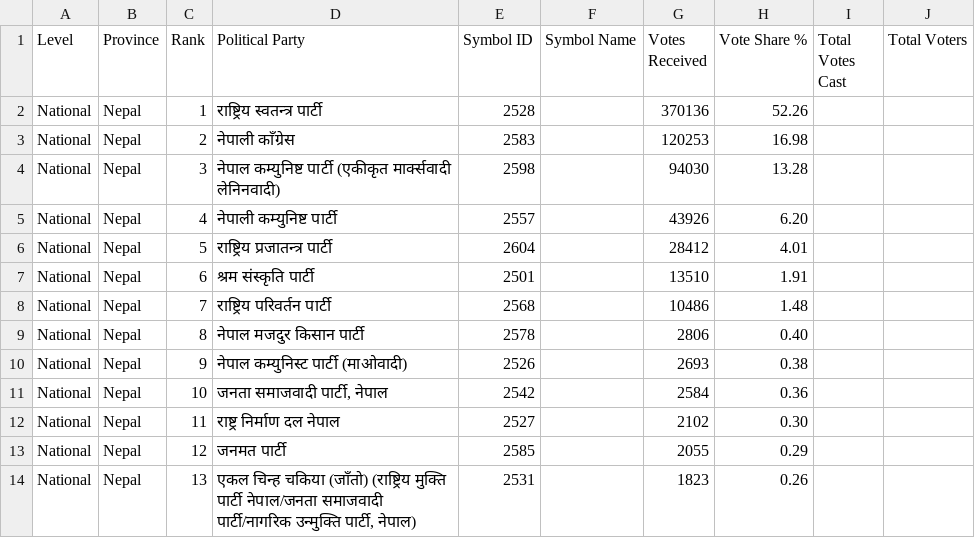
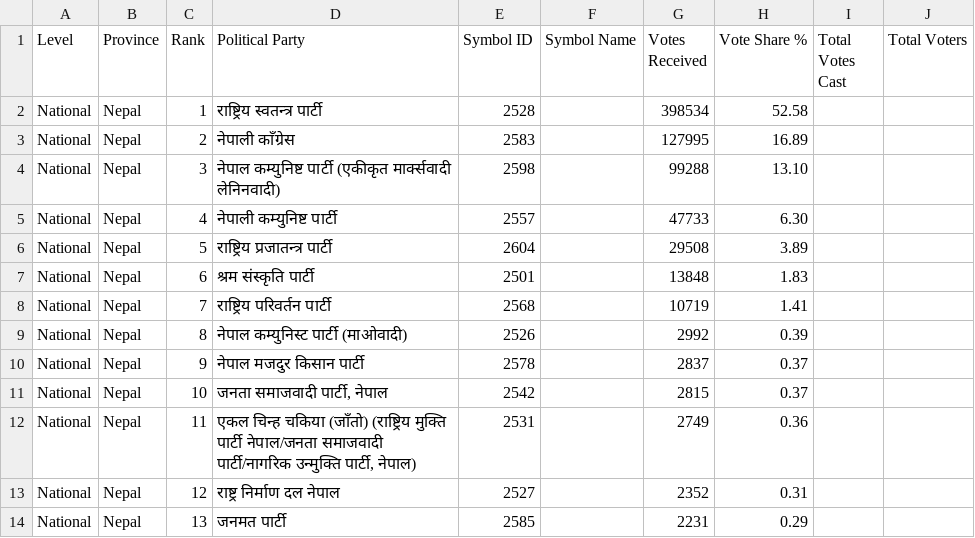
Before and after one commit to vbek/biography, a CSV file: election/nepal_pr_votes.csv, drawn as a sheet; only a part is shown; the diff covers the shown part only.

```diff
--- a/election/nepal_pr_votes.csv
+++ b/election/nepal_pr_votes.csv
@@ -1,14 +1,14 @@
 Level,Province,Rank,Political Party,Symbol ID,Symbol Name,Votes Received,Vote Share %,Total Votes Cast,Total Voters
-National,Nepal,1,राष्ट्रिय स्वतन्त्र पार्टी,2528,,370136,52.26,,
-National,Nepal,2,नेपाली काँग्रेस,2583,,120253,16.98,,
-National,Nepal,3,नेपाल कम्युनिष्ट पार्टी (एकीकृत मार्क्सवादी लेनिनवादी),2598,,94030,13.28,,
-National,Nepal,4,नेपाली कम्युनिष्ट पार्टी,2557,,43926,6.20,,
-National,Nepal,5,राष्ट्रिय प्रजातन्त्र पार्टी,2604,,28412,4.01,,
-National,Nepal,6,श्रम संस्कृति पार्टी,2501,,13510,1.91,,
-National,Nepal,7,राष्ट्रिय परिवर्तन पार्टी,2568,,10486,1.48,,
-National,Nepal,8,नेपाल मजदुर किसान पार्टी,2578,,2806,0.40,,
-National,Nepal,9,नेपाल कम्युनिस्ट पार्टी (माओवादी),2526,,2693,0.38,,
-National,Nepal,10,"जनता समाजवादी पार्टी, नेपाल",2542,,2584,0.36,,
-National,Nepal,11,राष्ट्र निर्माण दल नेपाल,2527,,2102,0.30,,
-National,Nepal,12,जनमत पार्टी,2585,,2055,0.29,,
-National,Nepal,13,"एकल चिन्ह चकिया (जाँतो) (राष्ट्रिय मुक्ति पार्टी नेपाल/जनता समाजवादी पार्टी/नागरिक उन्मुक्ति पार्टी, नेपाल)",2531,,1823,0.26,,
+National,Nepal,1,राष्ट्रिय स्वतन्त्र पार्टी,2528,,398534,52.58,,
+National,Nepal,2,नेपाली काँग्रेस,2583,,127995,16.89,,
+National,Nepal,3,नेपाल कम्युनिष्ट पार्टी (एकीकृत मार्क्सवादी लेनिनवादी),2598,,99288,13.10,,
+National,Nepal,4,नेपाली कम्युनिष्ट पार्टी,2557,,47733,6.30,,
+National,Nepal,5,राष्ट्रिय प्रजातन्त्र पार्टी,2604,,29508,3.89,,
+National,Nepal,6,श्रम संस्कृति पार्टी,2501,,13848,1.83,,
+National,Nepal,7,राष्ट्रिय परिवर्तन पार्टी,2568,,10719,1.41,,
+National,Nepal,8,नेपाल कम्युनिस्ट पार्टी (माओवादी),2526,,2992,0.39,,
+National,Nepal,9,नेपाल मजदुर किसान पार्टी,2578,,2837,0.37,,
+National,Nepal,10,"जनता समाजवादी पार्टी, नेपाल",2542,,2815,0.37,,
+National,Nepal,11,"एकल चिन्ह चकिया (जाँतो) (राष्ट्रिय मुक्ति पार्टी नेपाल/जनता समाजवादी पार्टी/नागरिक उन्मुक्ति पार्टी, नेपाल)",2531,,2749,0.36,,
+National,Nepal,12,राष्ट्र निर्माण दल नेपाल,2527,,2352,0.31,,
+National,Nepal,13,जनमत पार्टी,2585,,2231,0.29,,
```
Also changed, not shown: 69 edited cells elsewhere in this file, election/nepal_election_results.csv, 1 other file.
